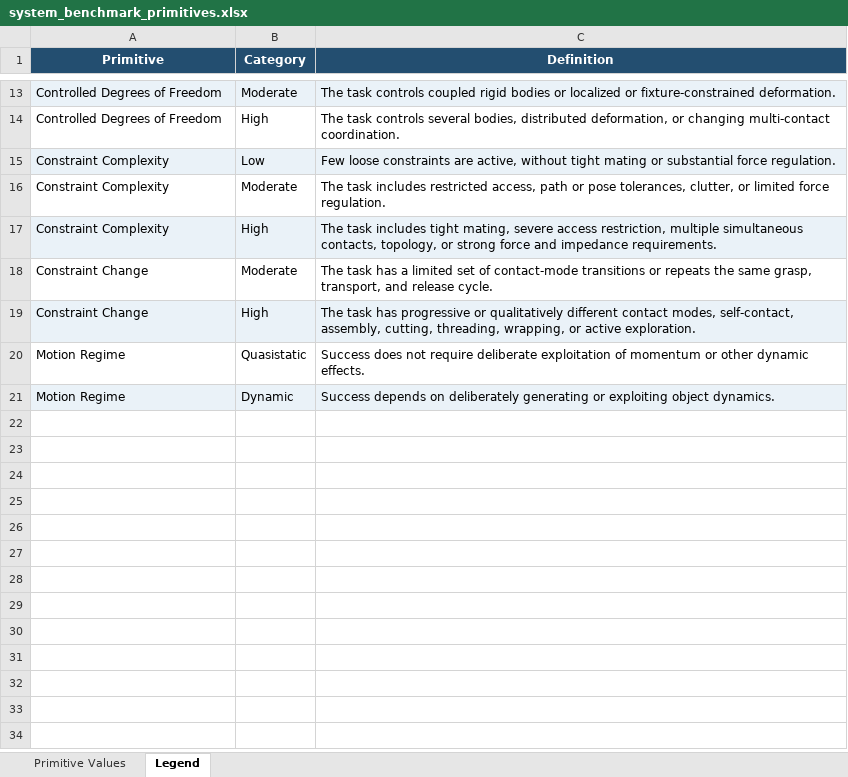
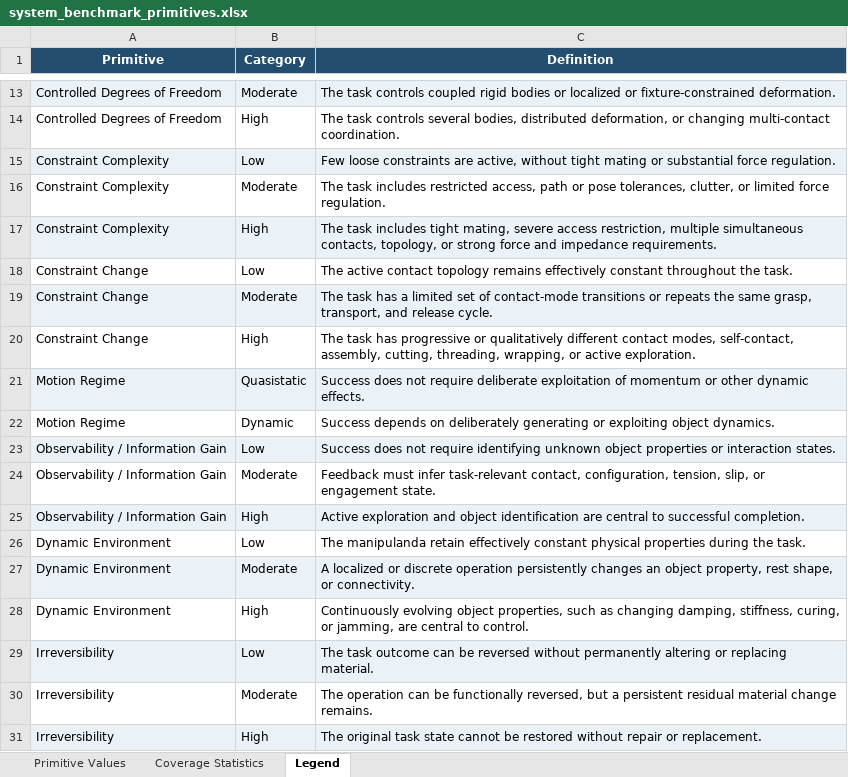
Before and after one commit to hand-erc/hand-erc.github.io, an Excel workbook: benchmarking/system_benchmark_primitives.xlsx, sheet Legend, drawn as a sheet; only a part is shown, gaps mark what is left out; values as stored, in another font and other column widths than the file's, no borders; addresses are those after the commit; the diff names each change by its address in the sheet, - before the commit and + after, or states it on an @@ line.

Commit message:
Add information and environment primitives

```diff
--- a/benchmarking/system_benchmark_primitives.xlsx (sheet Legend)
+++ b/benchmarking/system_benchmark_primitives.xlsx (sheet Legend)
+sheet tab: Coverage Statistics
+row 18: Constraint Change | Low | The active contact topology remains effectively constant throughout the task.
-A19:C19 fill: none
+A19:C19 fill: #EAF2F8
-A20:C20 fill: #EAF2F8
+A20:C20 fill: none
-A21:C21 fill: none
+A21:C21 fill: #EAF2F8
-A22:C22 fill: #EAF2F8
+A22:C22 fill: none
+row 23: Observability / Information Gain | Low | Success does not require identifying unknown object properties or interaction states.
+row 24: Observability / Information Gain | Moderate | Feedback must infer task-relevant contact, configuration, tension, slip, or engagement state.
+row 25: Observability / Information Gain | High | Active exploration and object identification are central to successful completion.
+row 26: Dynamic Environment | Low | The manipulanda retain effectively constant physical properties during the task.
+row 27: Dynamic Environment | Moderate | A localized or discrete operation persistently changes an object property, rest shape, or connectivity.
+row 28: Dynamic Environment | High | Continuously evolving object properties, such as changing damping, stiffness, curing, or jamming, are central to control.
+row 29: Irreversibility | Low | The task outcome can be reversed without permanently altering or replacing material.
+row 30: Irreversibility | Moderate | The operation can be functionally reversed, but a persistent residual material change remains.
+row 31: Irreversibility | High | The original task state cannot be restored without repair or replacement.
```
Also changed, not shown: sheet Primitive Values, 3 other files.
